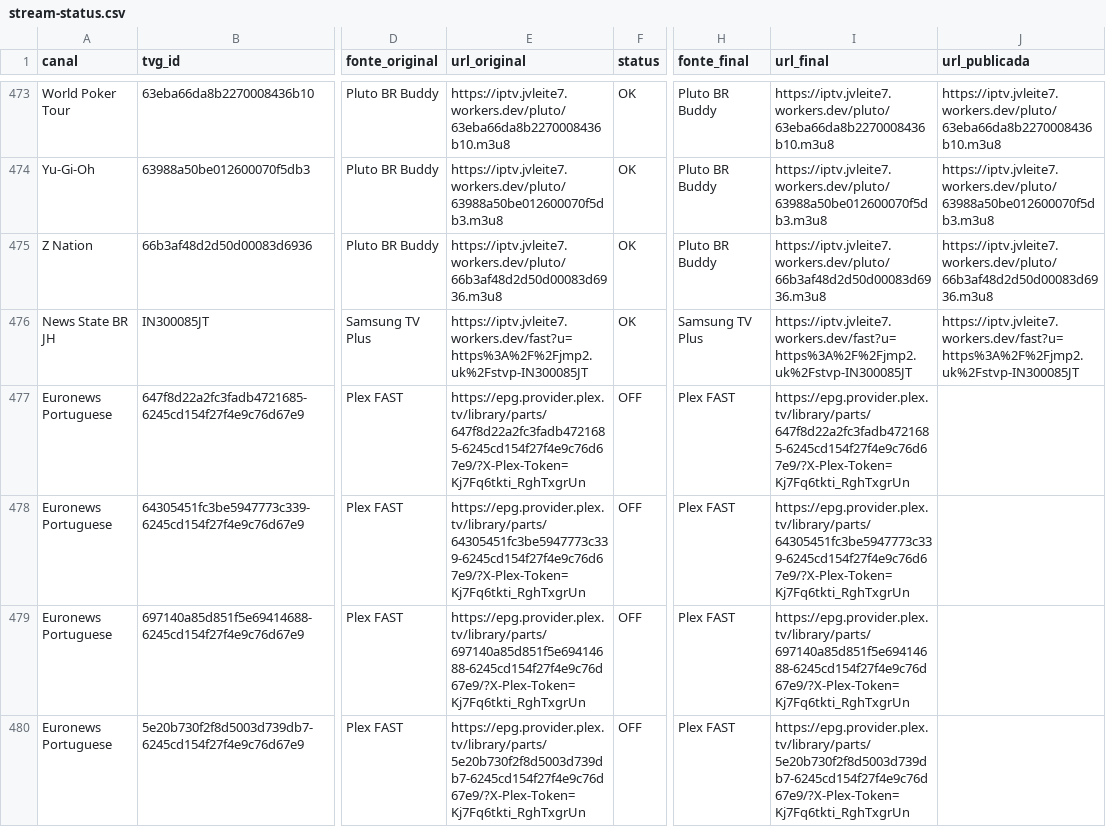
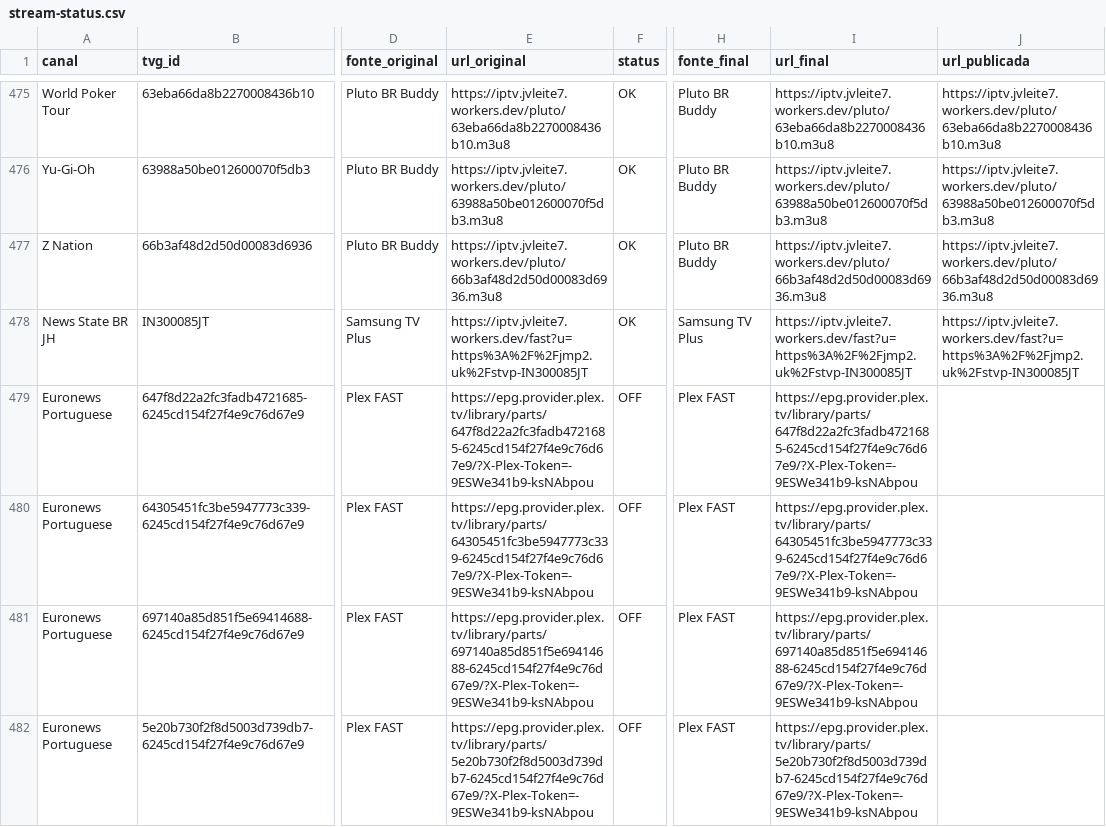
Before and after one commit to feijaum/iptv, a CSV file: stream-status.csv, drawn as a sheet; only a part is shown, gaps mark what is left out; addresses are those after the commit; the diff covers the shown part only; the diff names each change by its address in the sheet, - before the commit and + after, or states it on an @@ line.

```diff
--- a/stream-status.csv
+++ b/stream-status.csv
-E479 (url_original): https://epg.provider.plex.tv/library/parts/647f8d22a2fc3fadb4721685-6245cd154f27f4e9c76d67e9/?X-Plex-Token=Kj7Fq6tkti_RghTxgrUn
+E479 (url_original): https://epg.provider.plex.tv/library/parts/647f8d22a2fc3fadb4721685-6245cd154f27f4e9c76d67e9/?X-Plex-Token=-9ESWe341b9-ksNAbpou
-I479 (url_final): https://epg.provider.plex.tv/library/parts/647f8d22a2fc3fadb4721685-6245cd154f27f4e9c76d67e9/?X-Plex-Token=Kj7Fq6tkti_RghTxgrUn
+I479 (url_final): https://epg.provider.plex.tv/library/parts/647f8d22a2fc3fadb4721685-6245cd154f27f4e9c76d67e9/?X-Plex-Token=-9ESWe341b9-ksNAbpou
-E480 (url_original): https://epg.provider.plex.tv/library/parts/64305451fc3be5947773c339-6245cd154f27f4e9c76d67e9/?X-Plex-Token=Kj7Fq6tkti_RghTxgrUn
+E480 (url_original): https://epg.provider.plex.tv/library/parts/64305451fc3be5947773c339-6245cd154f27f4e9c76d67e9/?X-Plex-Token=-9ESWe341b9-ksNAbpou
-I480 (url_final): https://epg.provider.plex.tv/library/parts/64305451fc3be5947773c339-6245cd154f27f4e9c76d67e9/?X-Plex-Token=Kj7Fq6tkti_RghTxgrUn
+I480 (url_final): https://epg.provider.plex.tv/library/parts/64305451fc3be5947773c339-6245cd154f27f4e9c76d67e9/?X-Plex-Token=-9ESWe341b9-ksNAbpou
-E481 (url_original): https://epg.provider.plex.tv/library/parts/697140a85d851f5e69414688-6245cd154f27f4e9c76d67e9/?X-Plex-Token=Kj7Fq6tkti_RghTxgrUn
+E481 (url_original): https://epg.provider.plex.tv/library/parts/697140a85d851f5e69414688-6245cd154f27f4e9c76d67e9/?X-Plex-Token=-9ESWe341b9-ksNAbpou
-I481 (url_final): https://epg.provider.plex.tv/library/parts/697140a85d851f5e69414688-6245cd154f27f4e9c76d67e9/?X-Plex-Token=Kj7Fq6tkti_RghTxgrUn
+I481 (url_final): https://epg.provider.plex.tv/library/parts/697140a85d851f5e69414688-6245cd154f27f4e9c76d67e9/?X-Plex-Token=-9ESWe341b9-ksNAbpou
-E482 (url_original): https://epg.provider.plex.tv/library/parts/5e20b730f2f8d5003d739db7-6245cd154f27f4e9c76d67e9/?X-Plex-Token=Kj7Fq6tkti_RghTxgrUn
+E482 (url_original): https://epg.provider.plex.tv/library/parts/5e20b730f2f8d5003d739db7-6245cd154f27f4e9c76d67e9/?X-Plex-Token=-9ESWe341b9-ksNAbpou
-I482 (url_final): https://epg.provider.plex.tv/library/parts/5e20b730f2f8d5003d739db7-6245cd154f27f4e9c76d67e9/?X-Plex-Token=Kj7Fq6tkti_RghTxgrUn
+I482 (url_final): https://epg.provider.plex.tv/library/parts/5e20b730f2f8d5003d739db7-6245cd154f27f4e9c76d67e9/?X-Plex-Token=-9ESWe341b9-ksNAbpou
```
Also changed, not shown: 2 added rows and 83 edited cells elsewhere in this file, candidate-status.csv, 3 other files.
